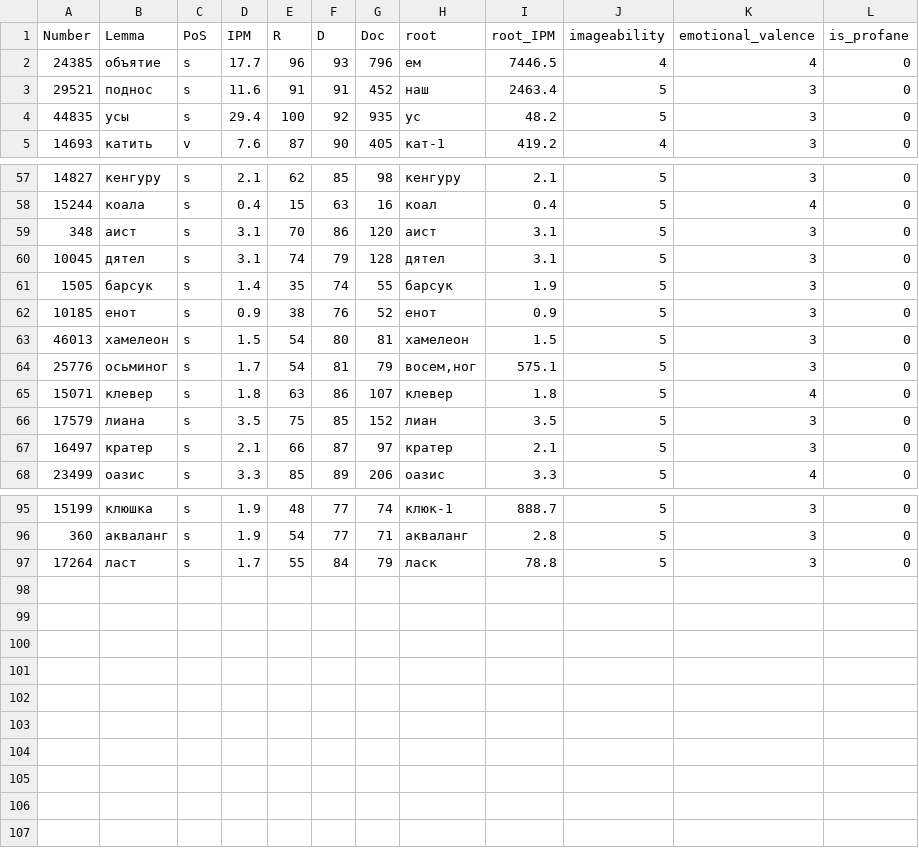
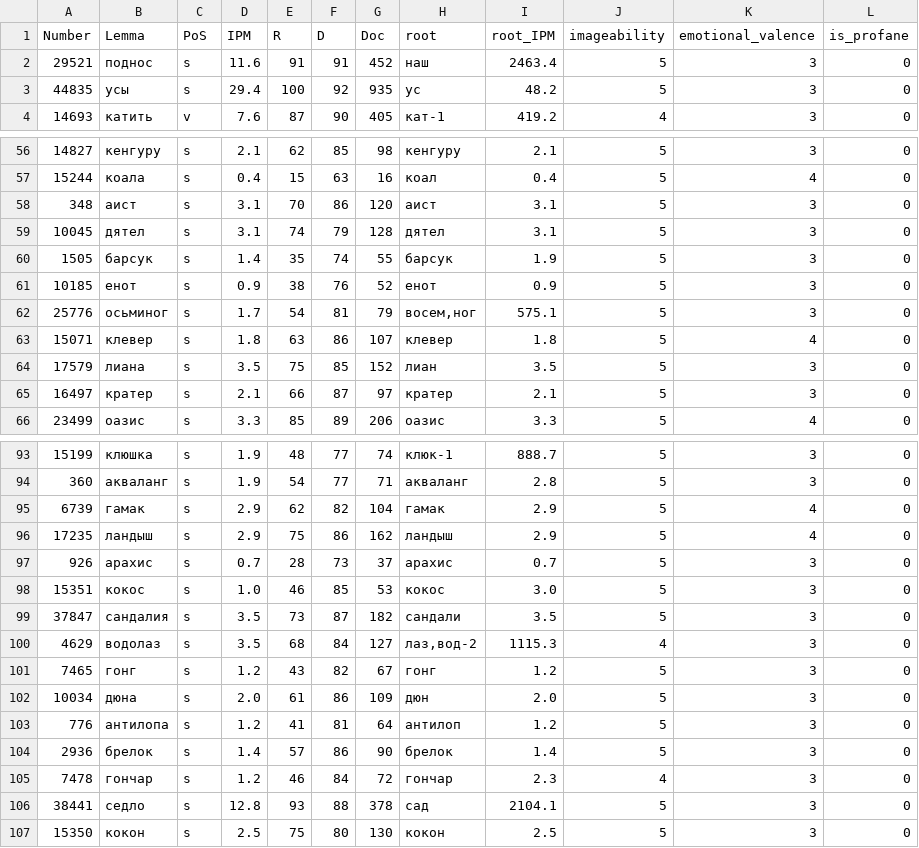
Before and after one commit to igor-malinyak/Russian-Diceware-4d6, a CSV file: source/data/attributes/extra-lemmas-with-attributes.csv, drawn as a sheet; only a part is shown, gaps mark what is left out; removed rows and columns are numbered as before the commit, all else as after; the diff names each change by its address in the sheet, - before the commit and + after, or states it on an @@ line.

Commit message:
add extra lemmas

```diff
--- a/source/data/attributes/extra-lemmas-with-attributes.csv
+++ b/source/data/attributes/extra-lemmas-with-attributes.csv
-row 2: 24385 | объятие | s | 17.7 | 96 | 93 | 796 | ем | 7446.5 | 4 | 4 | 0
-row 63: 46013 | хамелеон | s | 1.5 | 54 | 80 | 81 | хамелеон | 1.5 | 5 | 3 | 0
-row 97: 17264 | ласт | s | 1.7 | 55 | 84 | 79 | ласк | 78.8 | 5 | 3 | 0
+row 95: 6739 | гамак | s | 2.9 | 62 | 82 | 104 | гамак | 2.9 | 5 | 4 | 0
+row 96: 17235 | ландыш | s | 2.9 | 75 | 86 | 162 | ландыш | 2.9 | 5 | 4 | 0
+row 97: 926 | арахис | s | 0.7 | 28 | 73 | 37 | арахис | 0.7 | 5 | 3 | 0
+row 98: 15351 | кокос | s | 1.0 | 46 | 85 | 53 | кокос | 3.0 | 5 | 3 | 0
+row 99: 37847 | сандалия | s | 3.5 | 73 | 87 | 182 | сандали | 3.5 | 5 | 3 | 0
+row 100: 4629 | водолаз | s | 3.5 | 68 | 84 | 127 | лаз,вод-2 | 1115.3 | 4 | 3 | 0
+row 101: 7465 | гонг | s | 1.2 | 43 | 82 | 67 | гонг | 1.2 | 5 | 3 | 0
+row 102: 10034 | дюна | s | 2.0 | 61 | 86 | 109 | дюн | 2.0 | 5 | 3 | 0
+row 103: 776 | антилопа | s | 1.2 | 41 | 81 | 64 | антилоп | 1.2 | 5 | 3 | 0
+row 104: 2936 | брелок | s | 1.4 | 57 | 86 | 90 | брелок | 1.4 | 5 | 3 | 0
+row 105: 7478 | гончар | s | 1.2 | 46 | 84 | 72 | гончар | 2.3 | 4 | 3 | 0
+row 106: 38441 | седло | s | 12.8 | 93 | 88 | 378 | сад | 2104.1 | 5 | 3 | 0
+row 107: 15350 | кокон | s | 2.5 | 75 | 80 | 130 | кокон | 2.5 | 5 | 3 | 0
```
Also changed, not shown: source/data/attributes/extra-lemmas-llm-attributes.llm.csv, source/data/attributes/extra-lemmas-llm-attributes.original.csv.
